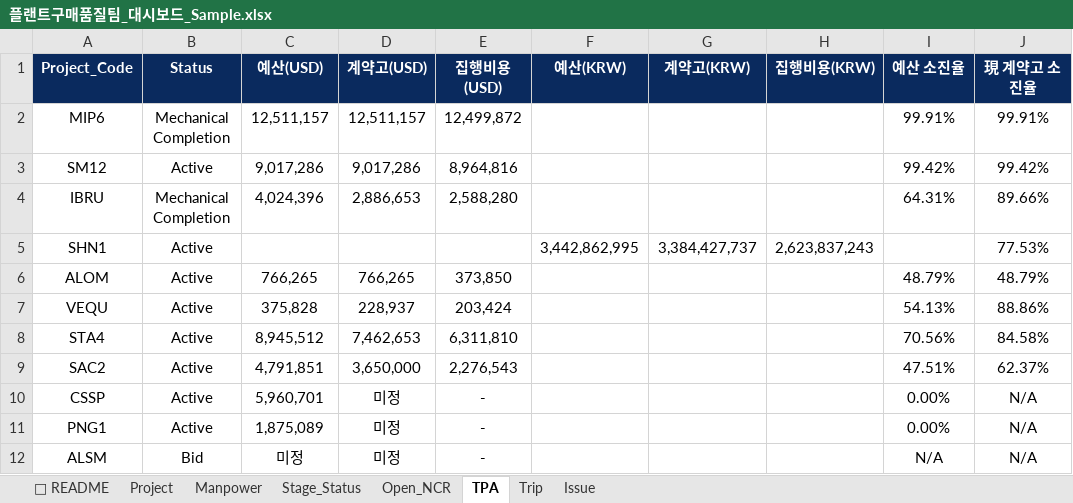
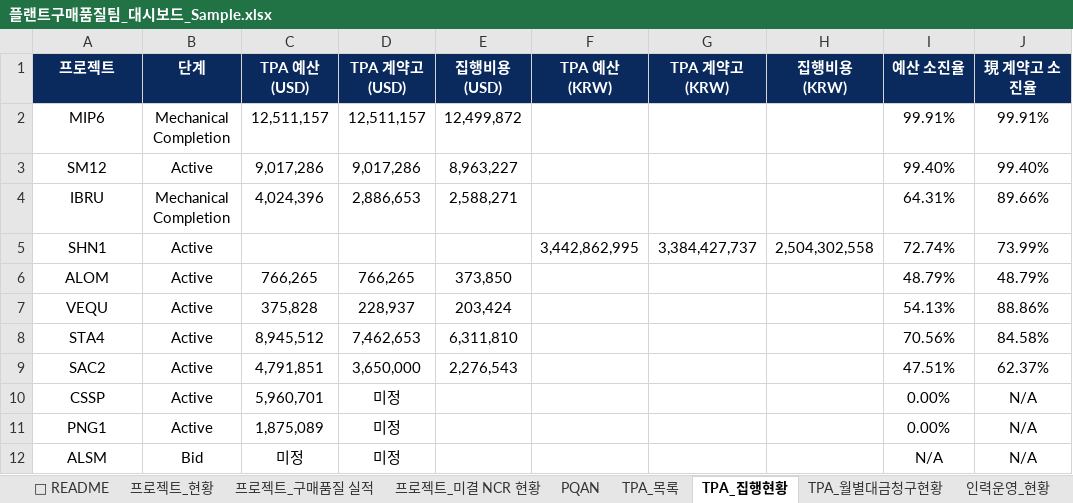
Before and after one commit to taejun1088/Plant-Procurement-Quality-Dashboard, an Excel workbook: 플랜트구매품질팀_대시보드_Sample.xlsx, sheet TPA_집행현황, drawn as a sheet; values as stored, in another font and other column widths than the file's, no borders; removed rows and columns are numbered as before the commit, all else as after; the diff names each change by its address in the sheet, - before the commit and + after, or states it on an @@ line.

```diff
--- a/플랜트구매품질팀_대시보드_Sample.xlsx (sheet TPA_집행현황)
+++ b/플랜트구매품질팀_대시보드_Sample.xlsx (sheet TPA_집행현황)
-sheet tab: Project
+sheet tab: 프로젝트_현황
-sheet tab: Manpower
+sheet tab: 인력운영_현황
-sheet tab: Stage_Status
+sheet tab: 프로젝트_구매품질 실적
-sheet tab: Open_NCR
+sheet tab: 프로젝트_미결 NCR 현황
-sheet tab: TPA
+sheet tab: TPA_집행현황
+sheet tab: PQAN
+sheet tab: TPA_목록
+sheet tab: TPA_월별대금청구현황
@@ sheet tab order changed: 📖 README | 프로젝트_현황 | 프로젝트_구매품질 실적 | 프로젝트_미결 NCR 현황 | PQAN | TPA_목록 | TPA_집행현황 | TPA_월별대금청구현황 | 인력운영_현황 @@
-row 1: Project_Code | Status | 예산(USD) | 계약고(USD) | 집행비용(USD) | 예산(KRW) | 계약고(KRW) | 집행비용(KRW) | 예산 소진율 | 現 계약고 소진율
+row 1: 프로젝트 | 단계 | TPA 예산 (USD) | TPA 계약고 (USD) | 집행비용 (USD) | TPA 예산 (KRW) | TPA 계약고 (KRW) | 집행비용 (KRW) | 예산 소진율 | 現 계약고 소진율
-E3: 8,964,816
+E3: 8,963,227
-I3: 99.42%
+I3: 99.40%
-J3: 99.42%
+J3: 99.40%
-E4: 2,588,280
+E4: 2,588,271
-H5: 2,623,837,243
+H5: 2,504,302,558
-I5: (empty)
+I5: 72.74%
-J5: 77.53%
+J5: 73.99%
-E10:E12: -
+E10:E12: (empty)
```
Also changed, not shown: sheet 인력운영_현황, sheet 프로젝트_현황, sheet 출장현황, sheet 프로젝트_미결 NCR 현황, sheet 프로젝트_구매품질 실적, other sheet tabs, formulas that keep their value, 플랜트구매품질팀_대시보드_Template.xlsx, 4 other files.
